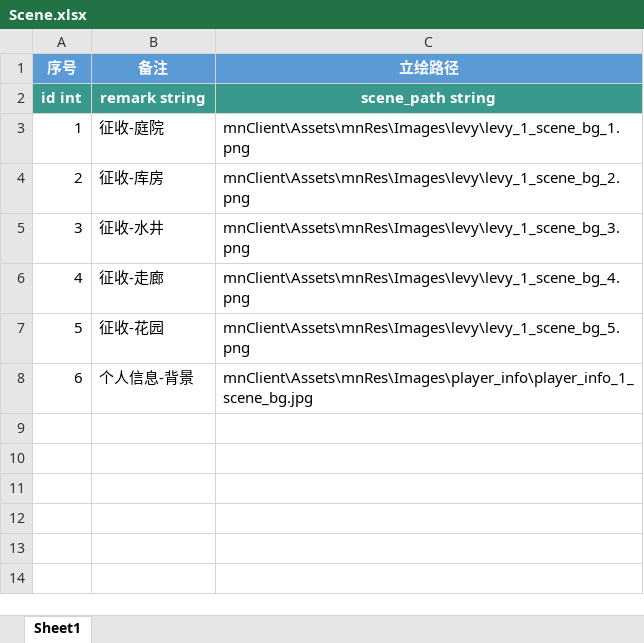
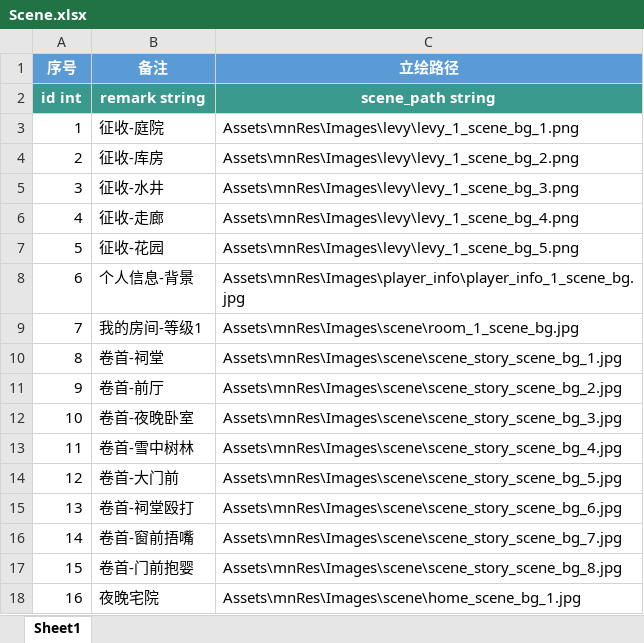
Before and after one commit to persiewoo/mnData, an Excel workbook: common/Scene.xlsx, sheet Sheet1, drawn as a sheet; values as stored, in another font and other column widths than the file's, no borders; the diff names each change by its address in the sheet, - before the commit and + after, or states it on an @@ line.

```diff
--- a/common/Scene.xlsx (sheet Sheet1)
+++ b/common/Scene.xlsx (sheet Sheet1)
-C3 (立绘路径): mnClient\Assets\mnRes\Images\levy\levy_1_scene_bg_1.png
+C3 (立绘路径): Assets\mnRes\Images\levy\levy_1_scene_bg_1.png
-C4 (立绘路径): mnClient\Assets\mnRes\Images\levy\levy_1_scene_bg_2.png
+C4 (立绘路径): Assets\mnRes\Images\levy\levy_1_scene_bg_2.png
-C5 (立绘路径): mnClient\Assets\mnRes\Images\levy\levy_1_scene_bg_3.png
+C5 (立绘路径): Assets\mnRes\Images\levy\levy_1_scene_bg_3.png
-C6 (立绘路径): mnClient\Assets\mnRes\Images\levy\levy_1_scene_bg_4.png
+C6 (立绘路径): Assets\mnRes\Images\levy\levy_1_scene_bg_4.png
-C7 (立绘路径): mnClient\Assets\mnRes\Images\levy\levy_1_scene_bg_5.png
+C7 (立绘路径): Assets\mnRes\Images\levy\levy_1_scene_bg_5.png
-C8 (立绘路径): mnClient\Assets\mnRes\Images\player_info\player_info_1_scene_bg.jpg
+C8 (立绘路径): Assets\mnRes\Images\player_info\player_info_1_scene_bg.jpg
+row 9: 7 | 我的房间-等级1 | Assets\mnRes\Images\scene\room_1_scene_bg.jpg
+row 10: 8 | 卷首-祠堂 | Assets\mnRes\Images\scene\scene_story_scene_bg_1.jpg
+row 11: 9 | 卷首-前厅 | Assets\mnRes\Images\scene\scene_story_scene_bg_2.jpg
+row 12: 10 | 卷首-夜晚卧室 | Assets\mnRes\Images\scene\scene_story_scene_bg_3.jpg
+row 13: 11 | 卷首-雪中树林 | Assets\mnRes\Images\scene\scene_story_scene_bg_4.jpg
+row 14: 12 | 卷首-大门前 | Assets\mnRes\Images\scene\scene_story_scene_bg_5.jpg
+row 15: 13 | 卷首-祠堂殴打 | Assets\mnRes\Images\scene\scene_story_scene_bg_6.jpg
+row 16: 14 | 卷首-窗前捂嘴 | Assets\mnRes\Images\scene\scene_story_scene_bg_7.jpg
+row 17: 15 | 卷首-门前抱婴 | Assets\mnRes\Images\scene\scene_story_scene_bg_8.jpg
+row 18: 16 | 夜晚宅院 | Assets\mnRes\Images\scene\home_scene_bg_1.jpg
```
Also changed, not shown: common/Friend.xlsx, common/RoleExpression.xlsx, 3 other files.
